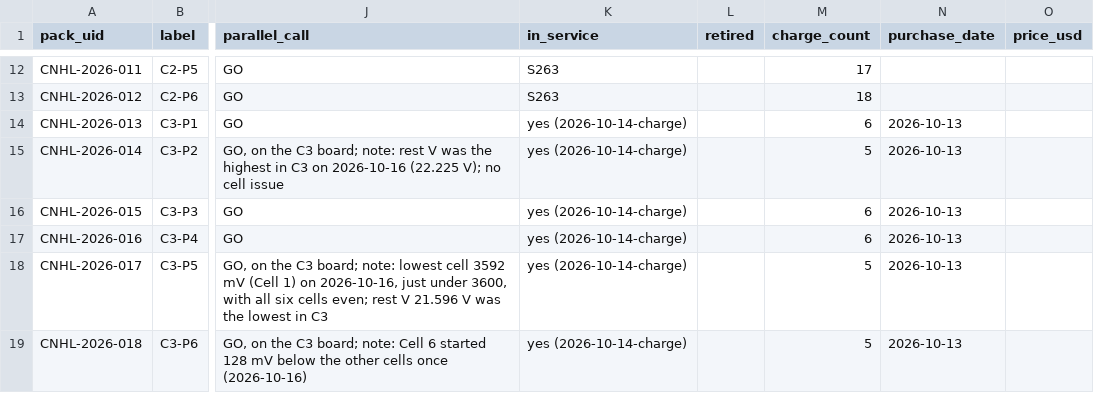
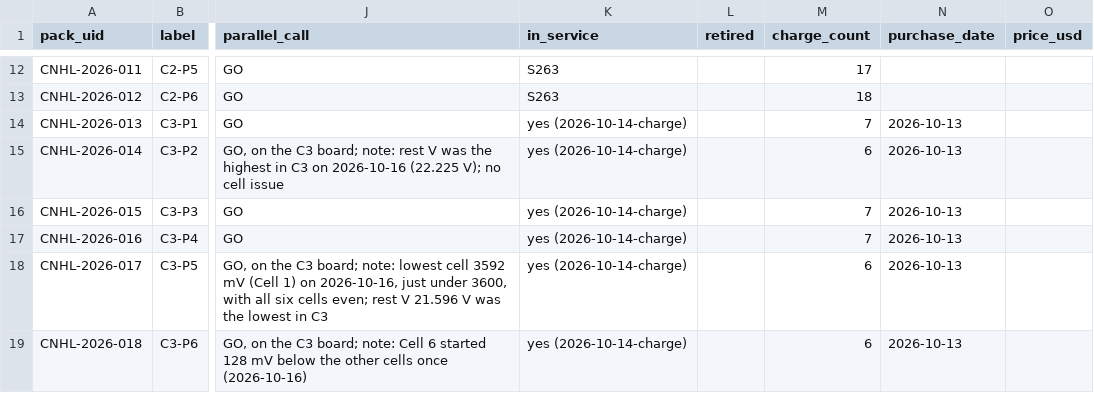
Before and after one commit to crpearson/site, a CSV file: data/v2/packs.csv, drawn as a sheet; only a part is shown, gaps mark what is left out; the diff covers the shown part only; the diff names each change by its address in the sheet, - before the commit and + after, or states it on an @@ line.

```diff
--- a/data/v2/packs.csv
+++ b/data/v2/packs.csv
-M14 (charge_count): 6
+M14 (charge_count): 7
-M15 (charge_count): 5
+M15 (charge_count): 6
-M16:M17 (charge_count): 6
+M16:M17 (charge_count): 7
-M18:M19 (charge_count): 5
+M18:M19 (charge_count): 6
```
Also changed, not shown: 6 edited cells elsewhere in this file, data/v2/ir_store_v2.public.csv, data/v2/ir_store_v4.public.csv, 5 other files.
